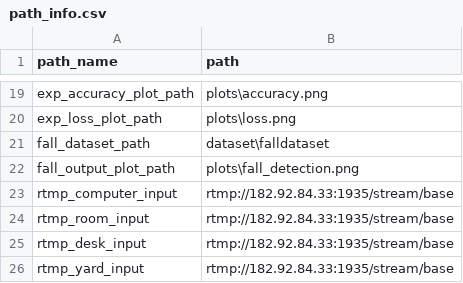
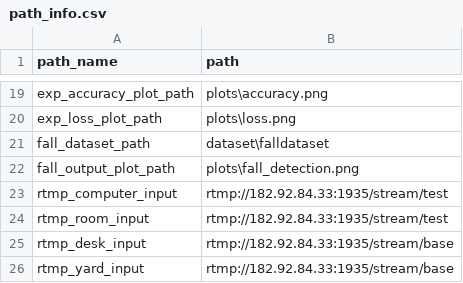
Before and after one commit to CcQun/CIS-CV, a CSV file: info/path_info.csv, drawn as a sheet; only a part is shown, gaps mark what is left out.

```diff
--- a/info/path_info.csv
+++ b/info/path_info.csv
@@ -22,4 +22,4 @@ fall_dataset_path,dataset\falldataset
 fall_output_plot_path,plots\fall_detection.png
-rtmp_computer_input,rtmp://182.92.84.33:1935/stream/base
-rtmp_room_input,rtmp://182.92.84.33:1935/stream/base
+rtmp_computer_input,rtmp://182.92.84.33:1935/stream/test
+rtmp_room_input,rtmp://182.92.84.33:1935/stream/test
 rtmp_desk_input,rtmp://182.92.84.33:1935/stream/base
```
Also changed, not shown: 2 other files.
